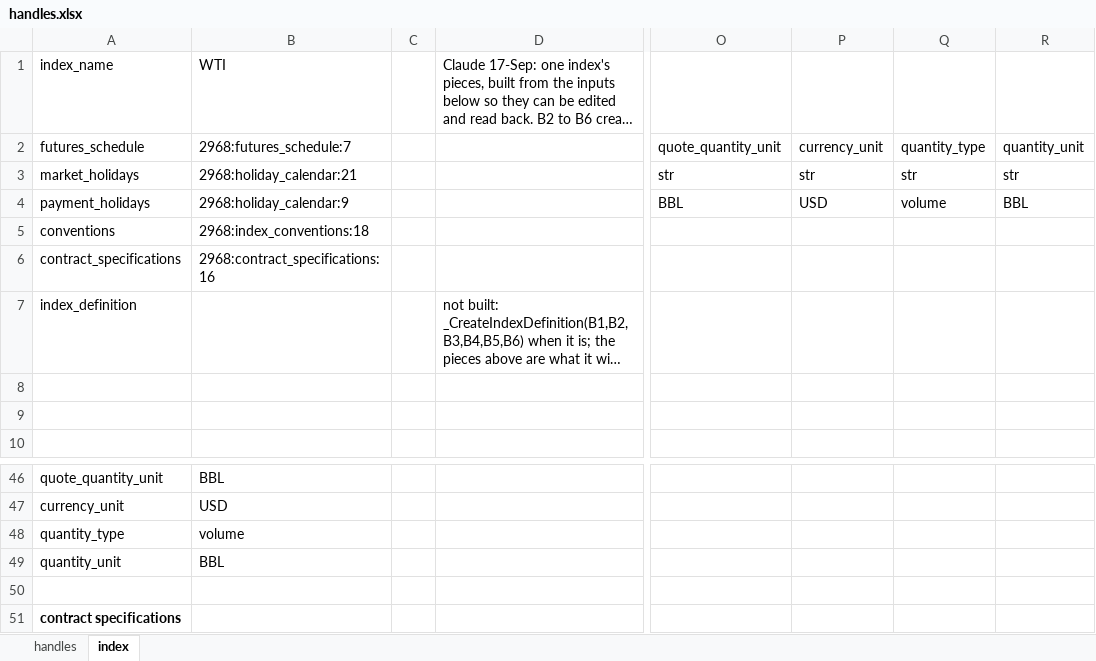
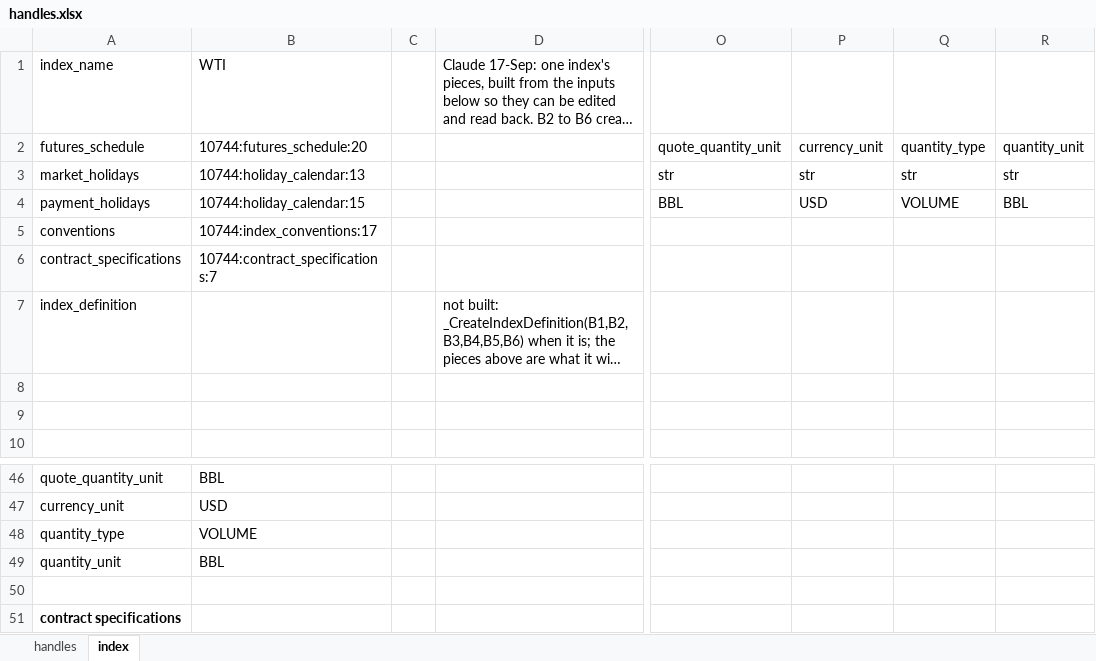
Before and after one commit to gobbles404/catalyst, an Excel workbook: workbooks/handles.xlsx, sheet index, drawn as a sheet; only a part is shown, gaps mark what is left out; long unchanged cells end in …; values as stored, in another font and other column widths than the file's, no borders; the diff names each change by its address in the sheet, - before the commit and + after, or states it on an @@ line.

```diff
--- a/workbooks/handles.xlsx (sheet index)
+++ b/workbooks/handles.xlsx (sheet index)
-B2: 2968:futures_schedule:7
+B2: 10744:futures_schedule:20
-B3: 2968:holiday_calendar:21
+B3: 10744:holiday_calendar:13
-B4: 2968:holiday_calendar:9
+B4: 10744:holiday_calendar:15
-Q4: volume
+Q4: VOLUME
-B5: 2968:index_conventions:18
+B5: 10744:index_conventions:17
-B6: 2968:contract_specifications:16
+B6: 10744:contract_specifications:7
-B48: volume
+B48: VOLUME
```
Also changed, not shown: sheet handles, 32 other files.
